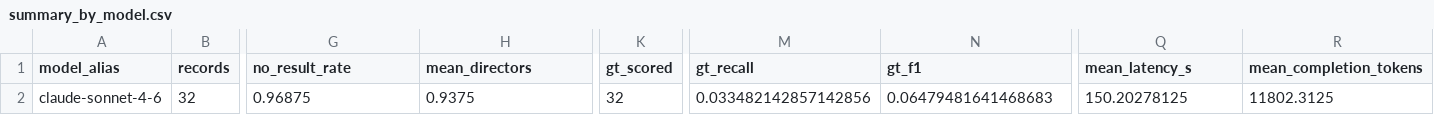
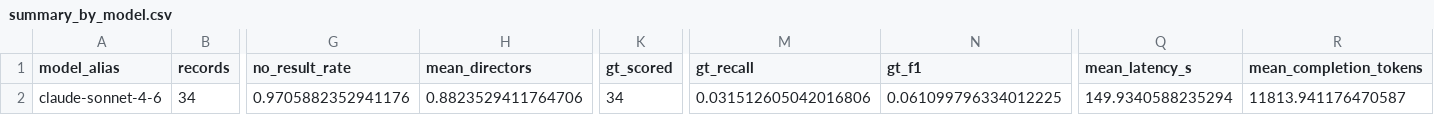
Before and after one commit to Arunav-Das/film_analyzer, a CSV file: rag_claude_code_film_strategies/analysis/summary_by_model.csv, drawn as a sheet; only a part is shown, gaps mark what is left out; the diff covers the shown part only; the diff names each change by its address in the sheet, - before the commit and + after, or states it on an @@ line.

```diff
--- a/rag_claude_code_film_strategies/analysis/summary_by_model.csv
+++ b/rag_claude_code_film_strategies/analysis/summary_by_model.csv
-B2 (records): 32
+B2 (records): 34
-G2 (no_result_rate): 0.96875
+G2 (no_result_rate): 0.9705882352941176
-H2 (mean_directors): 0.9375
+H2 (mean_directors): 0.8823529411764706
-K2 (gt_scored): 32
+K2 (gt_scored): 34
-M2 (gt_recall): 0.033482142857142856
+M2 (gt_recall): 0.031512605042016806
-N2 (gt_f1): 0.06479481641468683
+N2 (gt_f1): 0.061099796334012225
-Q2 (mean_latency_s): 150.20278125
+Q2 (mean_latency_s): 149.9340588235294
-R2 (mean_completion_tokens): 11802.3125
+R2 (mean_completion_tokens): 11813.941176470587
```
Also changed, not shown: 2 edited cells elsewhere in this file, rag_claude_code_film_strategies/analysis/eval_per_record.csv, rag_claude_code_film_strategies/analysis/summary_by_config.csv, 22 other files.
